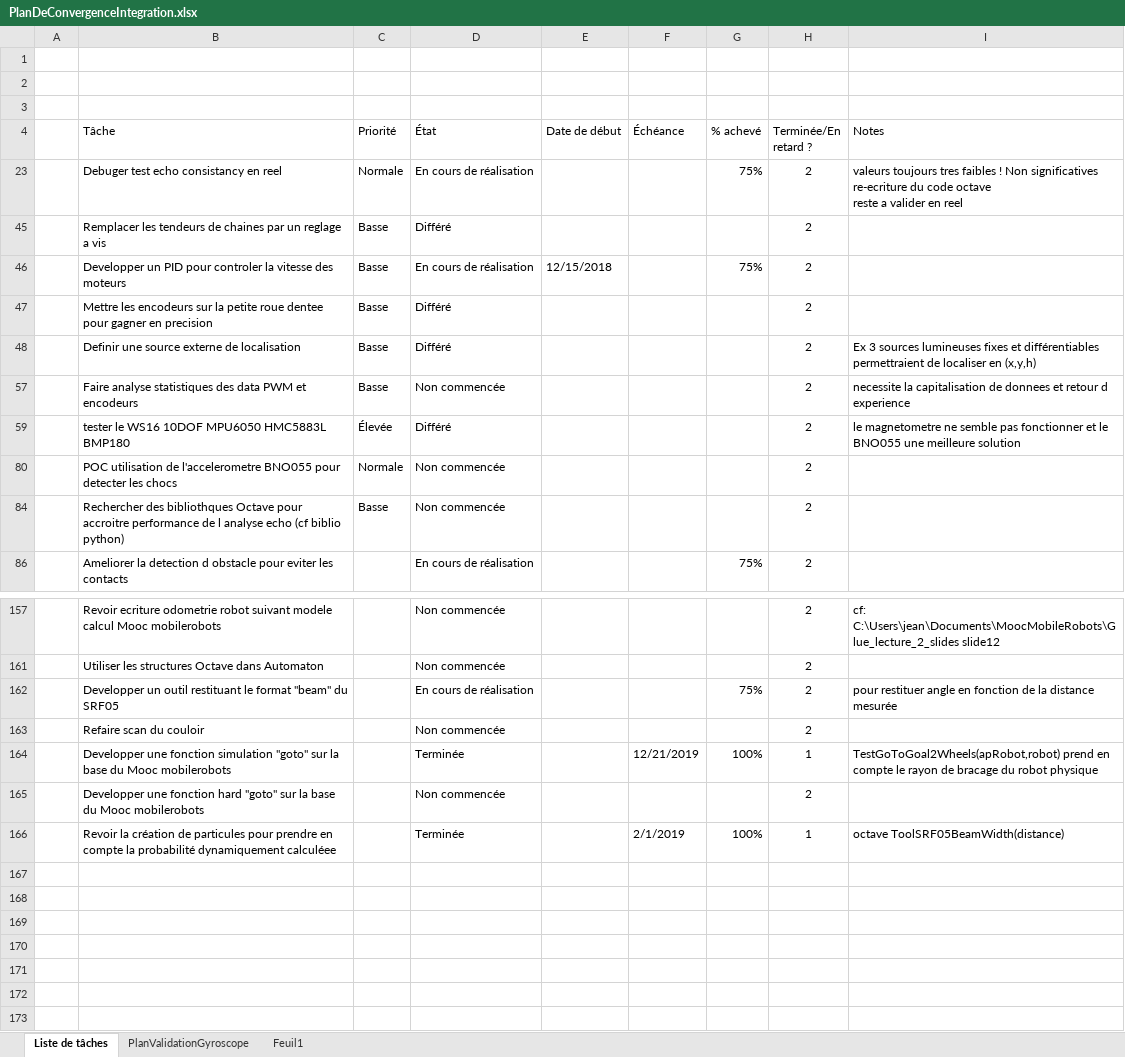
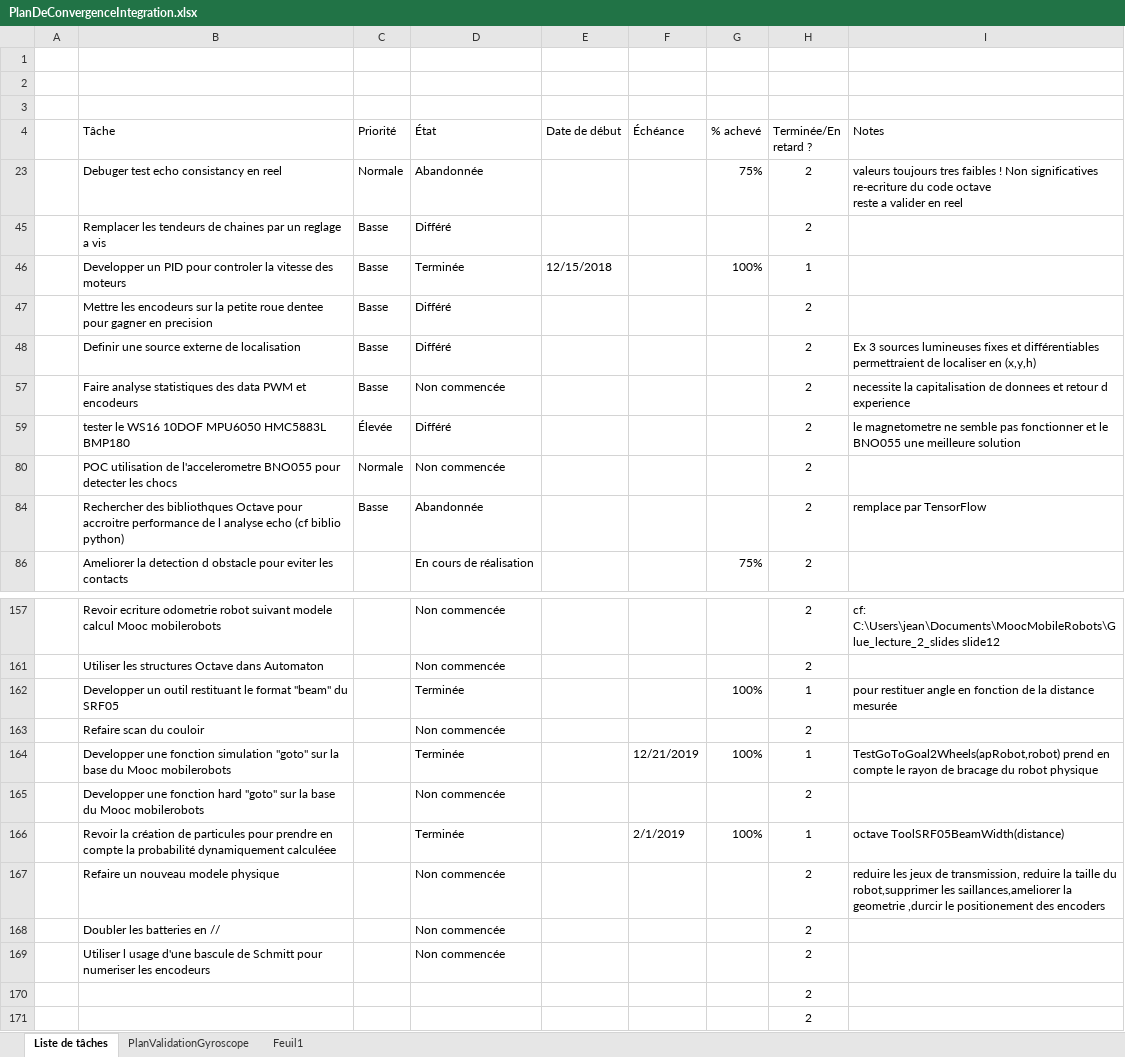
Before and after one commit to cuillerj/ApeRobot, an Excel workbook: ProjectDocumention/PlanDeConvergenceIntegration.xlsx, sheet Liste de tâches, drawn as a sheet; only a part is shown, gaps mark what is left out; values as stored, in another font and other column widths than the file's, no borders; charts and pictures and conditional formats and table styles not drawn; the diff names each change by its address in the sheet, - before the commit and + after, or states it on an @@ line.

```diff
--- a/ProjectDocumention/PlanDeConvergenceIntegration.xlsx (sheet Liste de tâches)
+++ b/ProjectDocumention/PlanDeConvergenceIntegration.xlsx (sheet Liste de tâches)
-D23 (État): En cours de réalisation
+D23 (État): Abandonnée
-D46 (État): En cours de réalisation
+D46 (État): Terminée
-G46 (% achevé): 75%
+G46 (% achevé): 100%
-H46 (Terminée/En retard ?): 2
+H46 (Terminée/En retard ?): 1
-D84 (État): Non commencée
+D84 (État): Abandonnée
-I84 (Notes): (empty)
+I84 (Notes): remplace par TensorFlow
-D162 (État): En cours de réalisation
+D162 (État): Terminée
-G162 (% achevé): 75%
+G162 (% achevé): 100%
-H162 (Terminée/En retard ?): 2
+H162 (Terminée/En retard ?): 1
+row 167:  | Refaire un nouveau modele physique |  | Non commencée |  |  |  | 2 | reduire les jeux de transmission, reduire la taille du robot,supprimer les saillances,ameliorer la geometrie ,durcir le positionement des encoders
+row 168:  | Doubler les batteries en // |  | Non commencée |  |  |  | 2
+row 169:  | Utiliser l usage d'une bascule de Schmitt pour numeriser les encodeurs |  | Non commencée |  |  |  | 2
+row 170:  |  |  |  |  |  |  | 2
+row 171:  |  |  |  |  |  |  | 2
```
Also changed, not shown: hidden cells, charts or pictures, ProjectDocumention/DatasConception.xlsx, 5 other files.
